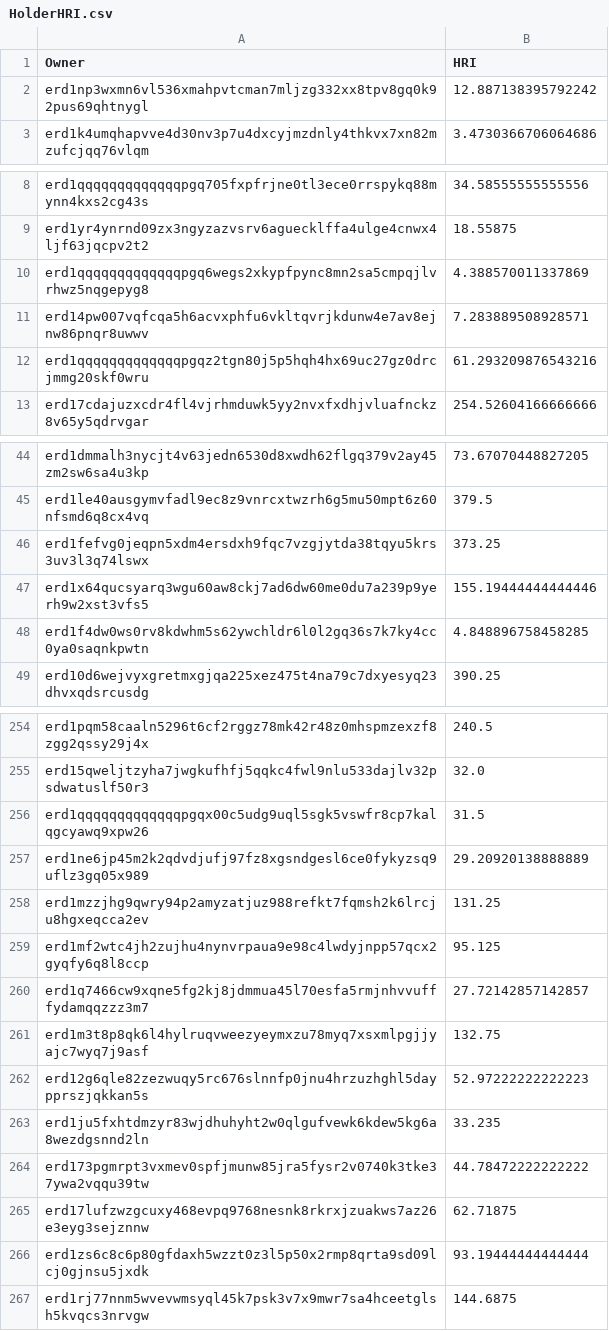
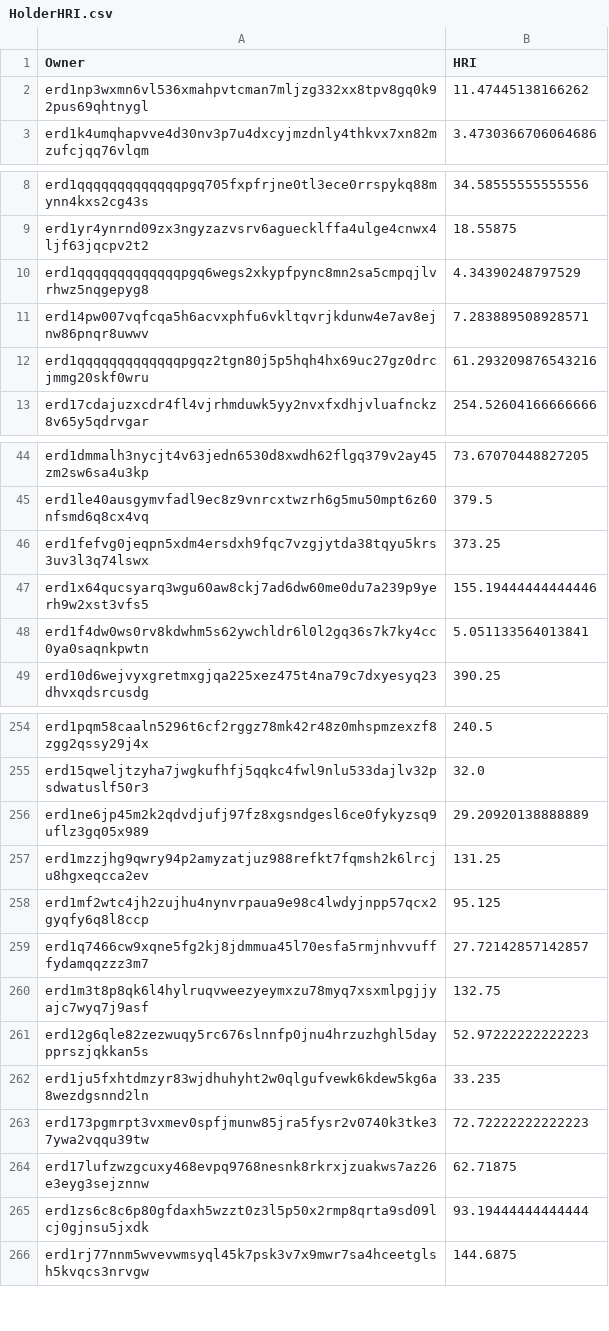
Before and after one commit to jacksmedia/hriapp, a CSV file: HolderHRI.csv, drawn as a sheet; only a part is shown, gaps mark what is left out; the diff covers the shown part only.

```diff
--- a/HolderHRI.csv
+++ b/HolderHRI.csv
@@ -1,3 +1,3 @@
 Owner,HRI
-erd1np3wxmn6vl536xmahpvtcman7mljzg332xx8tpv8gq0k92pus69qhtnygl,12.887138395792242
+erd1np3wxmn6vl536xmahpvtcman7mljzg332xx8tpv8gq0k92pus69qhtnygl,11.47445138166262
 erd1k4umqhapvve4d30nv3p7u4dxcyjmzdnly4thkvx7xn82mzufcjqq76vlqm,3.4730366706064686
@@ -9,3 +9,3 @@ erd1qqqqqqqqqqqqqpgq705fxpfrjne0tl3ece0rrspykq88mynn4kxs2cg43s,34.58555555555556
 erd1yr4ynrnd09zx3ngyzazvsrv6aguecklffa4ulge4cnwx4ljf63jqcpv2t2,18.55875
-erd1qqqqqqqqqqqqqpgq6wegs2xkypfpync8mn2sa5cmpqjlvrhwz5nqgepyg8,4.388570011337869
+erd1qqqqqqqqqqqqqpgq6wegs2xkypfpync8mn2sa5cmpqjlvrhwz5nqgepyg8,4.34390248797529
 erd14pw007vqfcqa5h6acvxphfu6vkltqvrjkdunw4e7av8ejnw86pnqr8uwwv,7.283889508928571
@@ -47,3 +47,3 @@ erd1fefvg0jeqpn5xdm4ersdxh9fqc7vzgjytda38tqyu5krs3uv3l3q74lswx,373.25
 erd1x64qucsyarq3wgu60aw8ckj7ad6dw60me0du7a239p9yerh9w2xst3vfs5,155.19444444444446
-erd1f4dw0ws0rv8kdwhm5s62ywchldr6l0l2gq36s7k7ky4cc0ya0saqnkpwtn,4.848896758458285
+erd1f4dw0ws0rv8kdwhm5s62ywchldr6l0l2gq36s7k7ky4cc0ya0saqnkpwtn,5.051133564013841
 erd10d6wejvyxgretmxgjqa225xez475t4na79c7dxyesyq23dhvxqdsrcusdg,390.25
@@ -255,3 +255,2 @@ erd1pqm58caaln5296t6cf2rggz78mk42r48z0mhspmzexzf8zgg2qssy29j4x,240.5
 erd15qweljtzyha7jwgkufhfj5qqkc4fwl9nlu533dajlv32psdwatuslf50r3,32.0
-erd1qqqqqqqqqqqqqpgqx00c5udg9uql5sgk5vswfr8cp7kalqgcyawq9xpw26,31.5
 erd1ne6jp45m2k2qdvdjufj97fz8xgsndgesl6ce0fykyzsq9uflz3gq05x989,29.20920138888889
@@ -263,3 +262,3 @@ erd12g6qle82zezwuqy5rc676slnnfp0jnu4hrzuzhghl5daypprszjqkkan5s,52.97222222222223
 erd1ju5fxhtdmzyr83wjdhuhyht2w0qlgufvewk6kdew5kg6a8wezdgsnnd2ln,33.235
-erd173pgmrpt3vxmev0spfjmunw85jra5fysr2v0740k3tke37ywa2vqqu39tw,44.78472222222222
+erd173pgmrpt3vxmev0spfjmunw85jra5fysr2v0740k3tke37ywa2vqqu39tw,72.72222222222223
 erd17lufzwzgcuxy468evpq9768nesnk8rkrxjzuakws7az26e3eyg3sejznnw,62.71875
```
Also changed, not shown: 1 edited cell elsewhere in this file, CombeyHolder.csv, CombotsHolder.csv, 3 other files.
